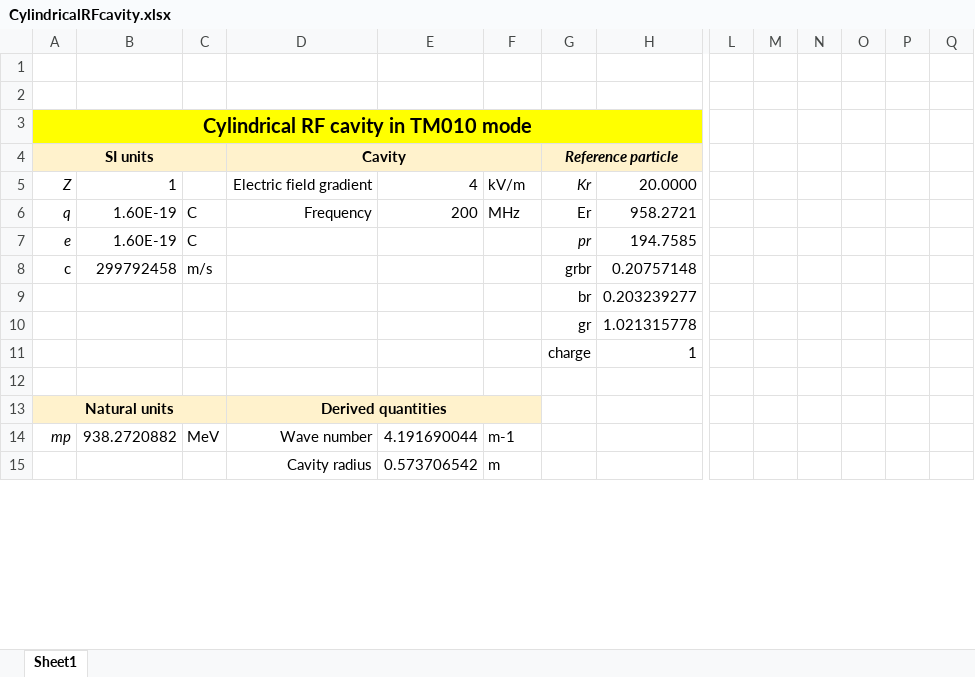
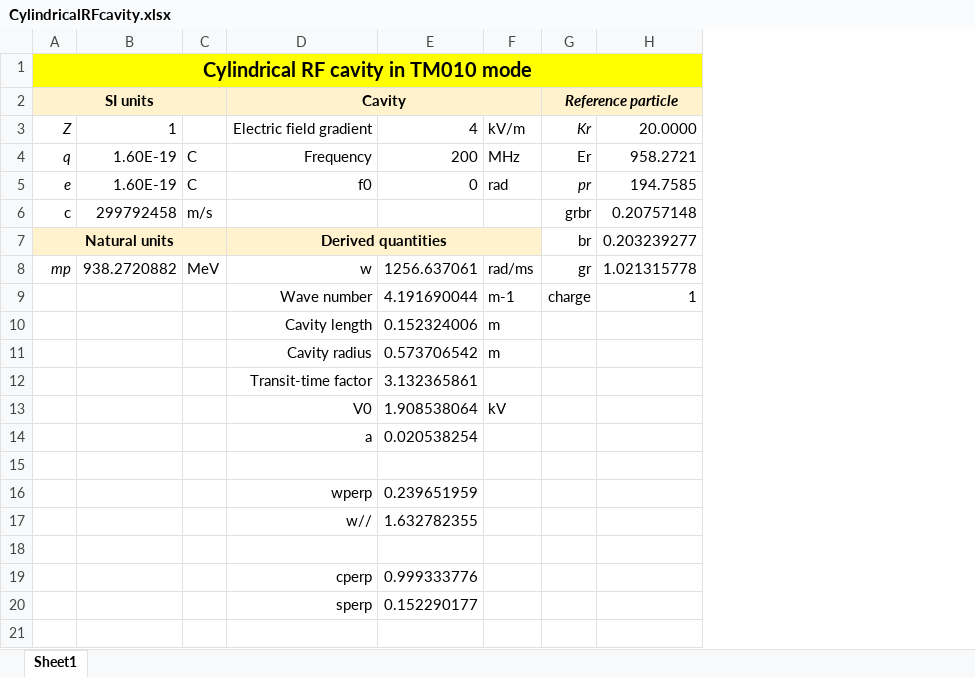
Before and after one commit to ImperialCollegeLondon/LhARAlinearOptics, an Excel workbook: 21-Spreads4Tests/CylindricalRFcavity.xlsx, sheet Sheet1, drawn as a sheet; only a part is shown, gaps mark what is left out; values as stored, in another font and other column widths than the file's, no borders; charts and pictures not drawn; removed rows and columns are numbered as before the commit, all else as after; rows hold the shown columns only; the diff covers the shown part only; the diff names each change by its address in the sheet, - before the commit and + after, or states it on an @@ line.

Commit message:
First complete version of RF spread

```diff
--- a/21-Spreads4Tests/CylindricalRFcavity.xlsx (sheet Sheet1)
+++ b/21-Spreads4Tests/CylindricalRFcavity.xlsx (sheet Sheet1)
-column L, empty
-column M, empty
-column N, empty
-column O, empty
-column P, empty
-column Q, empty
-row 1: (empty)
-row 2: (empty)
-D5: (empty)
+D5: f0
-E5: (empty)
+E5: 0
-F5: (empty)
+F5: rad
-A7: (empty)
+A7: Natural units
-A7:F7 fill: none
+A7:F7 fill: #FFF2CC
+A7:C7 merged
-D7: (empty)
+D7: Derived quantities
+D7:F7 merged
-row 10:  |  |  |  |  |  | gr | 1.021315778
-row 11:  |  |  |  |  |  | charge | 1
+row 8: mp | 938.2720882 | MeV | w | 1256.637061 | rad/ms | gr | 1.021315778
+row 9:  |  |  | Wave number | 4.191690044 | m-1 | charge | 1
+row 10:  |  |  | Cavity length | 0.152324006 | m
+row 11:  |  |  | Cavity radius | 0.573706542 | m
+row 12:  |  |  | Transit-time factor | 3.132365861
+row 13:  |  |  | V0 | 1.908538064 | kV
+row 14:  |  |  | a | 0.020538254
-row 13: Natural units |  |  | Derived quantities
+row 16:  |  |  | wperp | 0.239651959
+row 17:  |  |  | w// | 1.632782355
-row 18: mp | 938.2720882 | MeV | Wave number | 4.191690044 | m-1
+row 18: (empty)
+row 19:  |  |  | cperp | 0.999333776
+row 20:  |  |  | sperp | 0.152290177
-row 21:  |  |  | Cavity radius | 0.573706542 | m
+row 21: (empty)
```
Also changed, not shown: 11 added rows, 44 removed rows and 8 edited cells elsewhere in this sheet, formulas that keep their value, charts or pictures.
